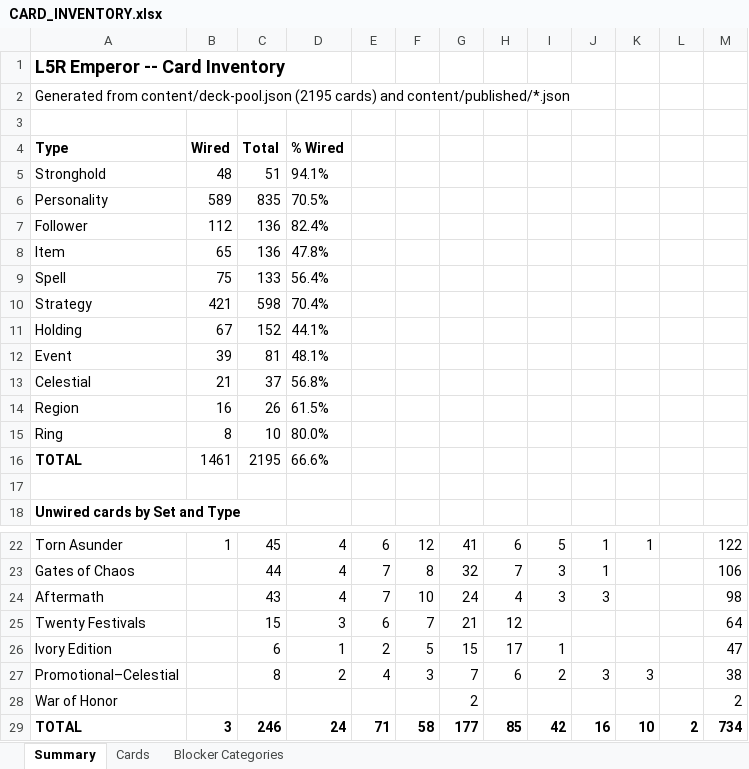
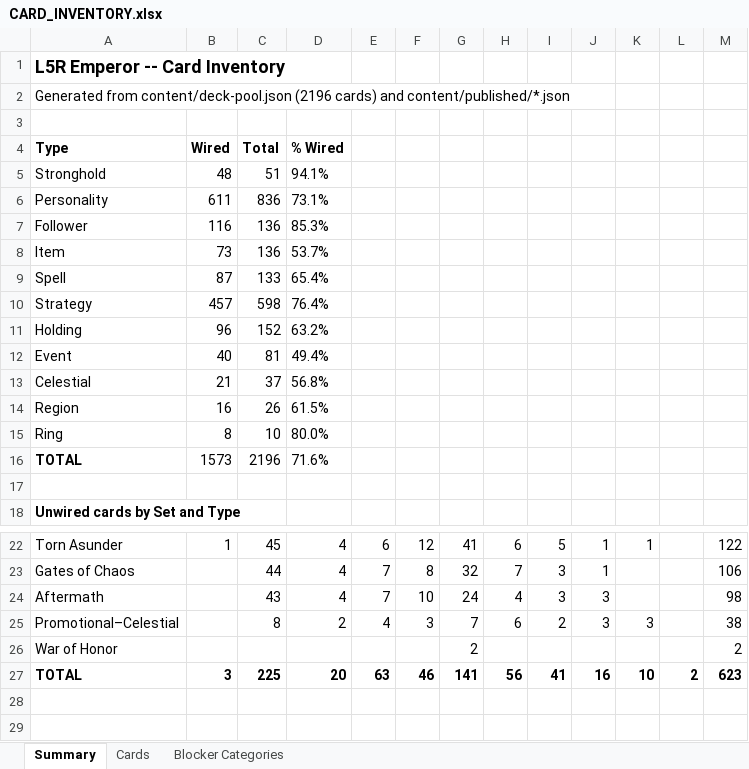
Before and after one commit to alfredoh7/l5r-emperor, an Excel workbook: docs/CARD_INVENTORY.xlsx, sheet Summary, drawn as a sheet; only a part is shown, gaps mark what is left out; values as stored, in another font and other column widths than the file's, no borders; removed rows and columns are numbered as before the commit, all else as after; the diff names each change by its address in the sheet, - before the commit and + after, or states it on an @@ line.

```diff
--- a/docs/CARD_INVENTORY.xlsx (sheet Summary)
+++ b/docs/CARD_INVENTORY.xlsx (sheet Summary)
-A2: …from content/deck-pool.json (2195 cards) and…
+A2: …from content/deck-pool.json (2196 cards) and…
-B6: 589
+B6: 611
-C6: 835
+C6: 836
-D6: 70.5%
+D6: 73.1%
-B7: 112
+B7: 116
-D7: 82.4%
+D7: 85.3%
-B8: 65
+B8: 73
-D8: 47.8%
+D8: 53.7%
-B9: 75
+B9: 87
-D9: 56.4%
+D9: 65.4%
-B10: 421
+B10: 457
-D10: 70.4%
+D10: 76.4%
-B11: 67
+B11: 96
-D11: 44.1%
+D11: 63.2%
-B12: 39
+B12: 40
-D12: 48.1%
+D12: 49.4%
-B16: 1461
+B16: 1573
-C16: 2195
+C16: 2196
-D16: 66.6%
+D16: 71.6%
-row 25: Twenty Festivals |  | 15 | 3 | 6 | 7 | 21 | 12 |  |  |  |  | 64
-row 26: Ivory Edition |  | 6 | 1 | 2 | 5 | 15 | 17 | 1 |  |  |  | 47
-C27: 246
+C27: 225
-D27: 24
+D27: 20
-E27: 71
+E27: 63
-F27: 58
+F27: 46
-G27: 177
+G27: 141
-H27: 85
+H27: 56
-I27: 42
+I27: 41
-M27: 734
+M27: 623
```
Also changed, not shown: sheet Cards, 5 other files.
